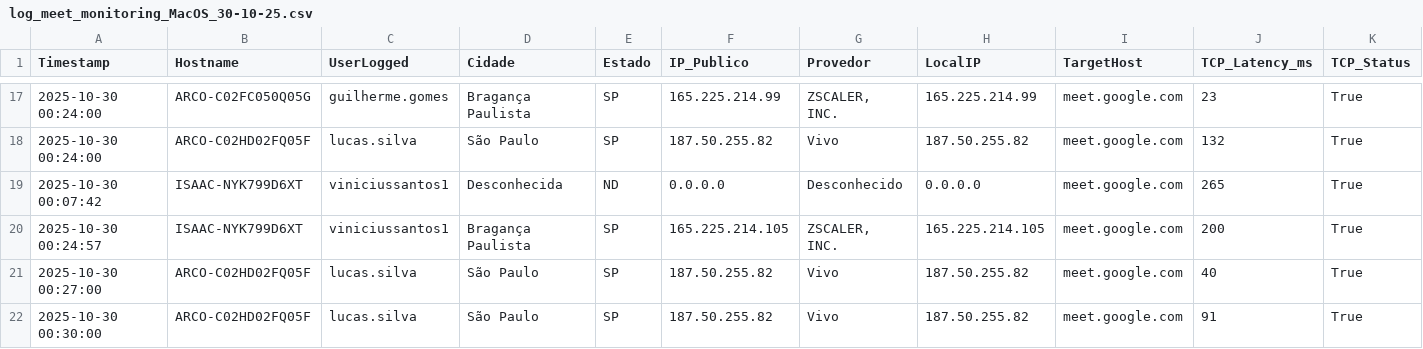
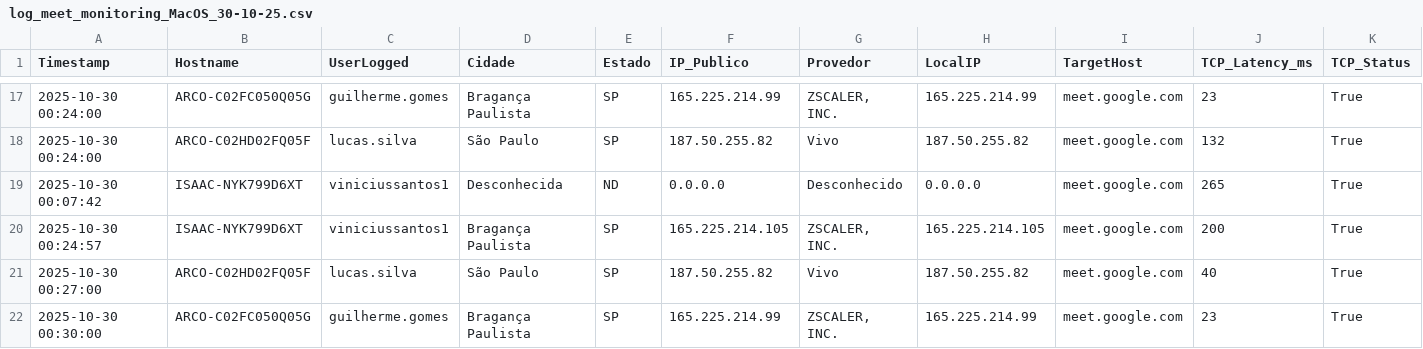
Before and after one commit to lucasldantas/web_monitor, a CSV file: log_meet_monitoring_MacOS_30-10-25.csv, drawn as a sheet; only a part is shown, gaps mark what is left out; removed rows and columns are numbered as before the commit, all else as after; rows hold the shown columns only; the diff names each change by its address in the sheet, - before the commit and + after, or states it on an @@ line.

Commit message:
Monitoramento 2025-10-30 00:30:00 (macOS): Atualização automática do log de desempenho.

```diff
--- a/log_meet_monitoring_MacOS_30-10-25.csv
+++ b/log_meet_monitoring_MacOS_30-10-25.csv
-row 22: 2025-10-30 00:30:00 | ARCO-C02HD02FQ05F | lucas.silva | São Paulo | SP | 187.50.255.82 | Vivo | 187.50.255.82 | meet.google.com | 91 | True
+row 22: 2025-10-30 00:30:00 | ARCO-C02FC050Q05G | guilherme.gomes | Bragança Paulista | SP | 165.225.214.99 | ZSCALER, INC. | 165.225.214.99 | meet.google.com | 23 | True
```
